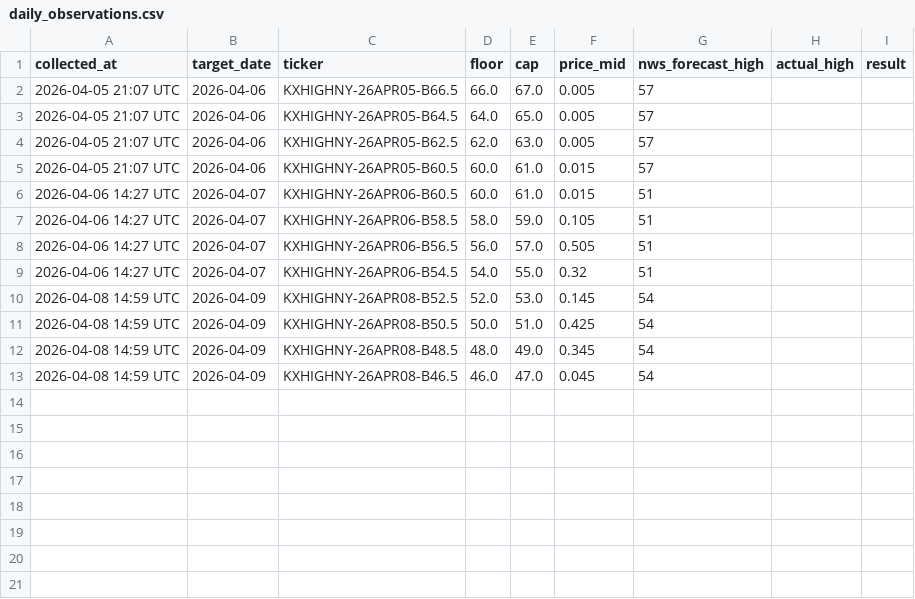
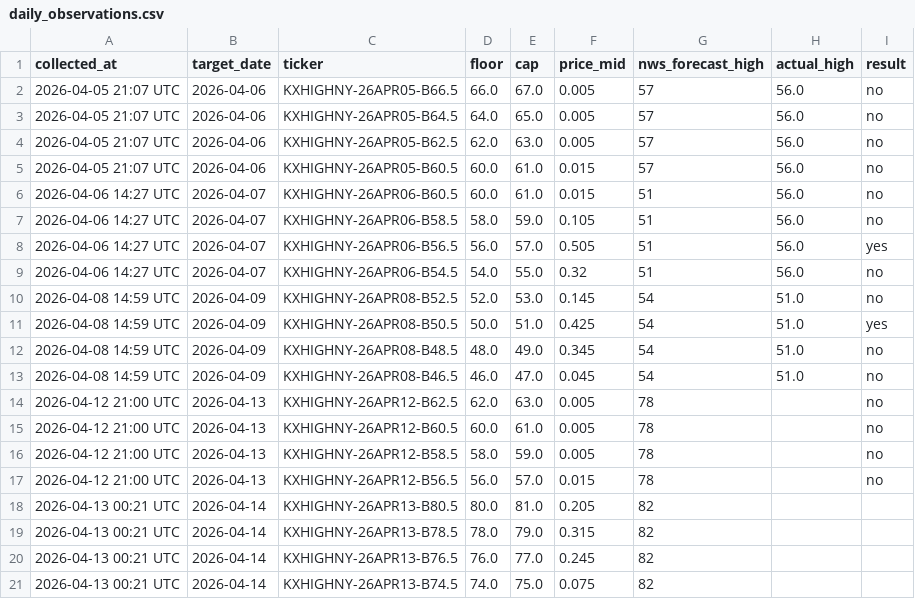
Before and after one commit to Ankhaa2006/kalshi-calibration, a CSV file: data/daily_observations.csv, drawn as a sheet.

```diff
--- a/data/daily_observations.csv
+++ b/data/daily_observations.csv
@@ -1,13 +1,21 @@
 collected_at,target_date,ticker,floor,cap,price_mid,nws_forecast_high,actual_high,result
-2026-04-05 21:07 UTC,2026-04-06,KXHIGHNY-26APR05-B66.5,66.0,67.0,0.005,57,,
-2026-04-05 21:07 UTC,2026-04-06,KXHIGHNY-26APR05-B64.5,64.0,65.0,0.005,57,,
-2026-04-05 21:07 UTC,2026-04-06,KXHIGHNY-26APR05-B62.5,62.0,63.0,0.005,57,,
-2026-04-05 21:07 UTC,2026-04-06,KXHIGHNY-26APR05-B60.5,60.0,61.0,0.015,57,,
-2026-04-06 14:27 UTC,2026-04-07,KXHIGHNY-26APR06-B60.5,60.0,61.0,0.015,51,,
-2026-04-06 14:27 UTC,2026-04-07,KXHIGHNY-26APR06-B58.5,58.0,59.0,0.105,51,,
-2026-04-06 14:27 UTC,2026-04-07,KXHIGHNY-26APR06-B56.5,56.0,57.0,0.505,51,,
-2026-04-06 14:27 UTC,2026-04-07,KXHIGHNY-26APR06-B54.5,54.0,55.0,0.32,51,,
-2026-04-08 14:59 UTC,2026-04-09,KXHIGHNY-26APR08-B52.5,52.0,53.0,0.145,54,,
-2026-04-08 14:59 UTC,2026-04-09,KXHIGHNY-26APR08-B50.5,50.0,51.0,0.425,54,,
-2026-04-08 14:59 UTC,2026-04-09,KXHIGHNY-26APR08-B48.5,48.0,49.0,0.345,54,,
-2026-04-08 14:59 UTC,2026-04-09,KXHIGHNY-26APR08-B46.5,46.0,47.0,0.045,54,,
+2026-04-05 21:07 UTC,2026-04-06,KXHIGHNY-26APR05-B66.5,66.0,67.0,0.005,57,56.0,no
+2026-04-05 21:07 UTC,2026-04-06,KXHIGHNY-26APR05-B64.5,64.0,65.0,0.005,57,56.0,no
+2026-04-05 21:07 UTC,2026-04-06,KXHIGHNY-26APR05-B62.5,62.0,63.0,0.005,57,56.0,no
+2026-04-05 21:07 UTC,2026-04-06,KXHIGHNY-26APR05-B60.5,60.0,61.0,0.015,57,56.0,no
+2026-04-06 14:27 UTC,2026-04-07,KXHIGHNY-26APR06-B60.5,60.0,61.0,0.015,51,56.0,no
+2026-04-06 14:27 UTC,2026-04-07,KXHIGHNY-26APR06-B58.5,58.0,59.0,0.105,51,56.0,no
+2026-04-06 14:27 UTC,2026-04-07,KXHIGHNY-26APR06-B56.5,56.0,57.0,0.505,51,56.0,yes
+2026-04-06 14:27 UTC,2026-04-07,KXHIGHNY-26APR06-B54.5,54.0,55.0,0.32,51,56.0,no
+2026-04-08 14:59 UTC,2026-04-09,KXHIGHNY-26APR08-B52.5,52.0,53.0,0.145,54,51.0,no
+2026-04-08 14:59 UTC,2026-04-09,KXHIGHNY-26APR08-B50.5,50.0,51.0,0.425,54,51.0,yes
+2026-04-08 14:59 UTC,2026-04-09,KXHIGHNY-26APR08-B48.5,48.0,49.0,0.345,54,51.0,no
+2026-04-08 14:59 UTC,2026-04-09,KXHIGHNY-26APR08-B46.5,46.0,47.0,0.045,54,51.0,no
+2026-04-12 21:00 UTC,2026-04-13,KXHIGHNY-26APR12-B62.5,62.0,63.0,0.005,78,,no
+2026-04-12 21:00 UTC,2026-04-13,KXHIGHNY-26APR12-B60.5,60.0,61.0,0.005,78,,no
+2026-04-12 21:00 UTC,2026-04-13,KXHIGHNY-26APR12-B58.5,58.0,59.0,0.005,78,,no
+2026-04-12 21:00 UTC,2026-04-13,KXHIGHNY-26APR12-B56.5,56.0,57.0,0.015,78,,no
+2026-04-13 00:21 UTC,2026-04-14,KXHIGHNY-26APR13-B80.5,80.0,81.0,0.205,82,,
+2026-04-13 00:21 UTC,2026-04-14,KXHIGHNY-26APR13-B78.5,78.0,79.0,0.315,82,,
+2026-04-13 00:21 UTC,2026-04-14,KXHIGHNY-26APR13-B76.5,76.0,77.0,0.245,82,,
+2026-04-13 00:21 UTC,2026-04-14,KXHIGHNY-26APR13-B74.5,74.0,75.0,0.075,82,,
```
Also changed, not shown: 5 other files.
